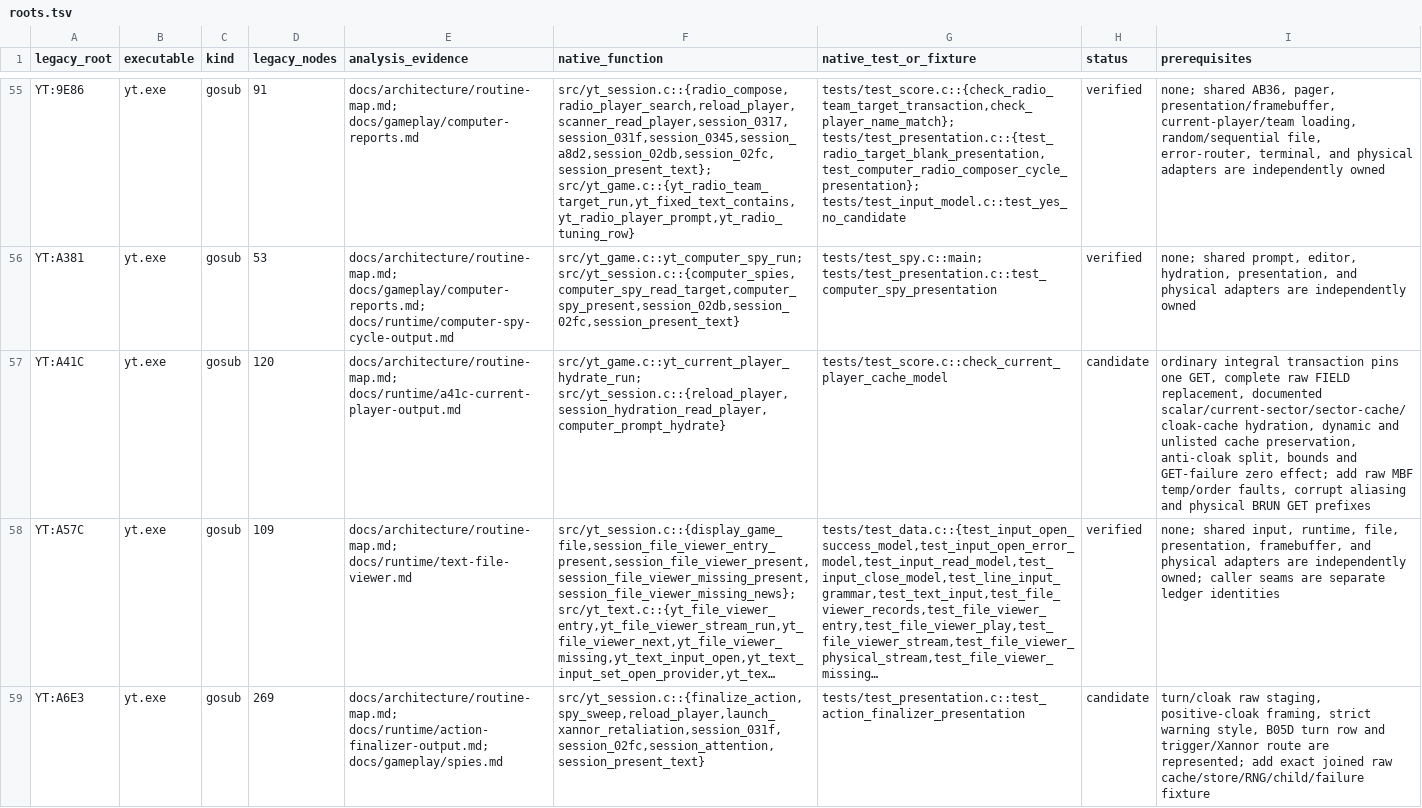
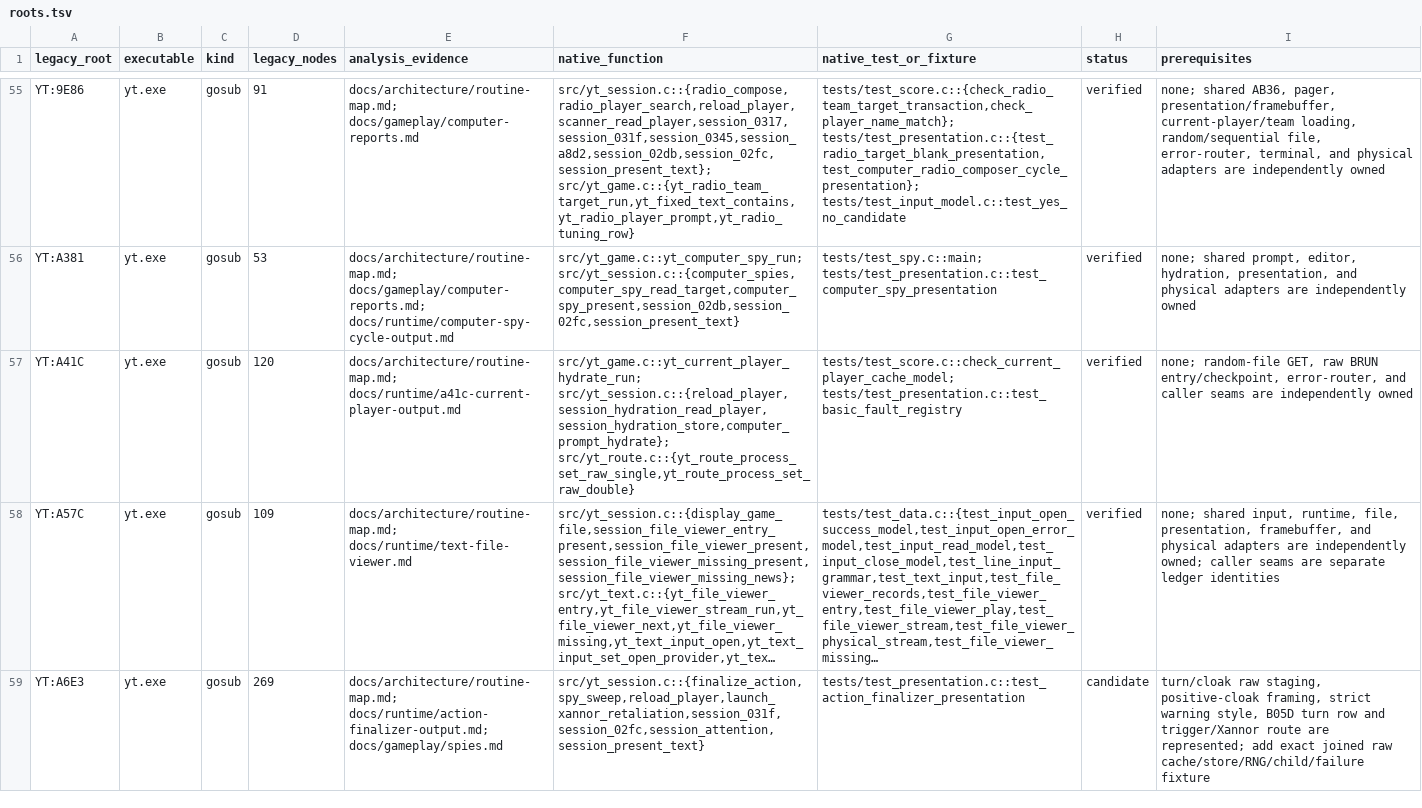
Before and after one commit to RealDeuce/yt, a TSV file: implementation-coverage/roots.tsv, drawn as a sheet; only a part is shown, gaps mark what is left out; long unchanged cells end in …; the diff names each change by its address in the sheet, - before the commit and + after, or states it on an @@ line.

Commit message:
Credit verified A41C hydration coverage

```diff
--- a/implementation-coverage/roots.tsv
+++ b/implementation-coverage/roots.tsv
-F57 (native_function): src/yt_game.c::yt_current_player_hydrate_run; src/yt_session.c::{reload_player,session_hydration_read_player,computer_prompt_hydrate}
+F57 (native_function): src/yt_game.c::yt_current_player_hydrate_run; src/yt_session.c::{reload_player,session_hydration_read_player,session_hydration_store,computer_prompt_hydrate}; src/yt_route.c::{yt_route_process_set_raw_single,yt_route_process_set_raw_double}
-G57 (native_test_or_fixture): tests/test_score.c::check_current_player_cache_model
+G57 (native_test_or_fixture): tests/test_score.c::check_current_player_cache_model; tests/test_presentation.c::test_basic_fault_registry
-H57 (status): candidate
+H57 (status): verified
-I57 (prerequisites): ordinary integral transaction pins one GET, complete raw FIELD replacement, documented scalar/current-sector/sector-cache/cloak-cache hydration, dynamic and unlisted cache preservation, anti-cloak split, bounds and GET-failure zero effect; add raw MBF temp/order faults, corrupt aliasing and physical BRUN GET prefixes
+I57 (prerequisites): none; random-file GET, raw BRUN entry/checkpoint, error-router, and caller seams are independently owned
```
Also changed, not shown: 2 other files.
